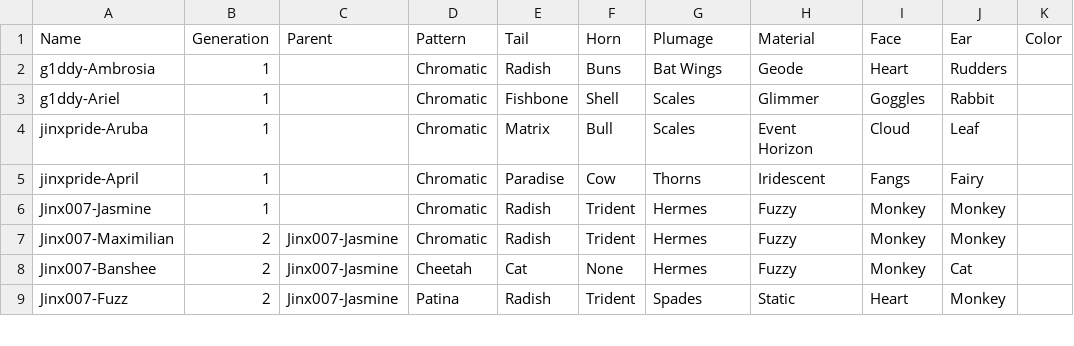
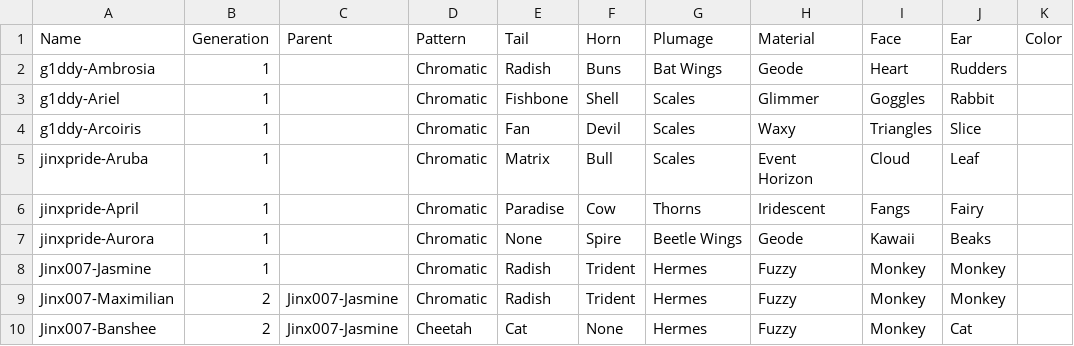
Before and after one commit to g1ddy/PeridotArchetypeFinder, a CSV file: assets/External.csv, drawn as a sheet; only a part is shown; the shorter side is filled out with more unchanged rows.

```diff
--- a/assets/External.csv
+++ b/assets/External.csv
@@ -3,4 +3,6 @@ g1ddy-Ambrosia,1,,Chromatic,Radish,Buns,Bat Wings,Geode,Heart,Rudders,
 g1ddy-Ariel,1,,Chromatic,Fishbone,Shell,Scales,Glimmer,Goggles,Rabbit,
+g1ddy-Arcoiris,1,,Chromatic,Fan,Devil,Scales,Waxy,Triangles,Slice,
 jinxpride-Aruba,1,,Chromatic,Matrix,Bull,Scales,Event Horizon,Cloud,Leaf,
 jinxpride-April,1,,Chromatic,Paradise,Cow,Thorns,Iridescent,Fangs,Fairy,
+jinxpride-Aurora,1,,Chromatic,None,Spire,Beetle Wings,Geode,Kawaii,Beaks,
 Jinx007-Jasmine,1,,Chromatic,Radish,Trident,Hermes,Fuzzy,Monkey,Monkey,
```
Also changed, not shown: 2 other files.
